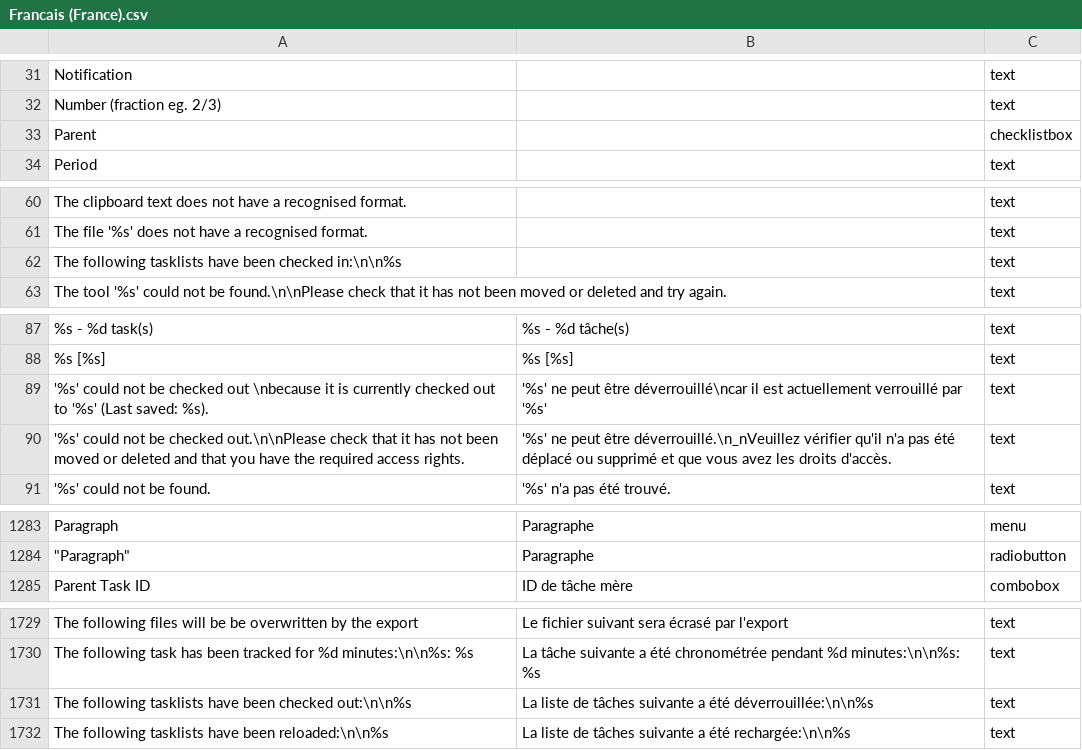
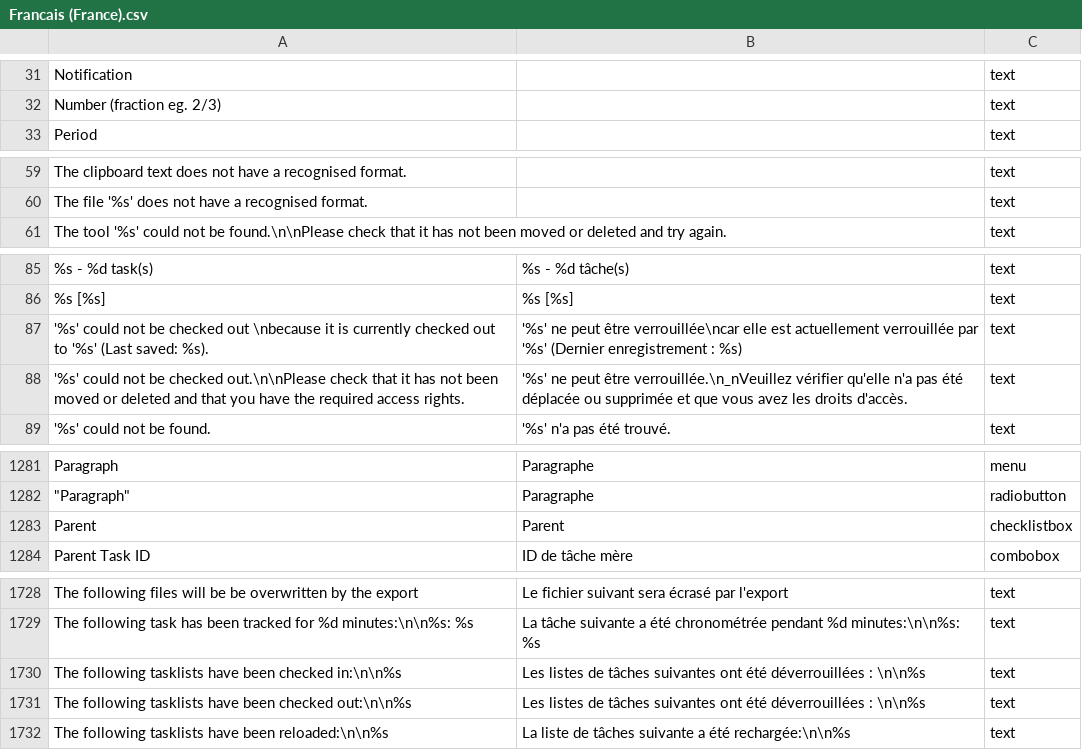
Before and after one commit to yanncan/ToDoList_Resources, a CSV file: Translations/Francais (France).csv, drawn as a sheet; only a part is shown, gaps mark what is left out; removed rows and columns are numbered as before the commit, all else as after; the diff covers the shown part only; the diff names each change by its address in the sheet, - before the commit and + after, or states it on an @@ line.

Commit message:
Add files via upload

```diff
--- a/Translations/Francais (France).csv
+++ b/Translations/Francais (France).csv
-row 33: Parent |  | checklistbox
-row 62: The following tasklists have been checked in:\n\n%s |  | text
-B87: …peut être déverrouillé\ncar il est actuellement verrouillé par '%s'
+B87: …peut être verrouillée\ncar elle est actuellement verrouillée par '%s' (Dernier enregistrement : %s)
-B88: …peut être déverrouillé.\n_nVeuillez vérifier qu'il n'a pas été déplacé ou supprimé et que…
+B88: …peut être verrouillée.\n_nVeuillez vérifier qu'elle n'a pas été déplacée ou supprimée et que…
+row 1283: Parent | Parent | checklistbox
+row 1730: The following tasklists have been checked in:\n\n%s | Les listes de tâches suivantes ont été déverrouillées : \n\n%s | text
-B1731: La liste de tâches suivante a été déverrouillée:\n\n%s
+B1731: Les listes de tâches suivantes ont été déverrouillées : \n\n%s
```
Also changed, not shown: 10 moved rows and 3 edited cells elsewhere in this file.
